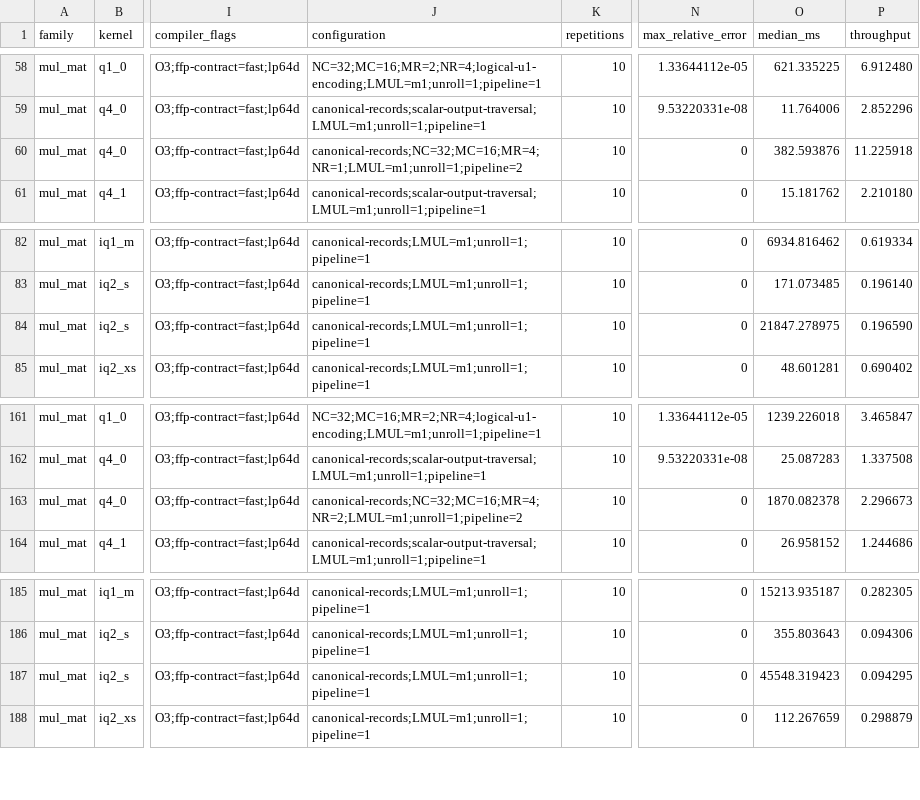
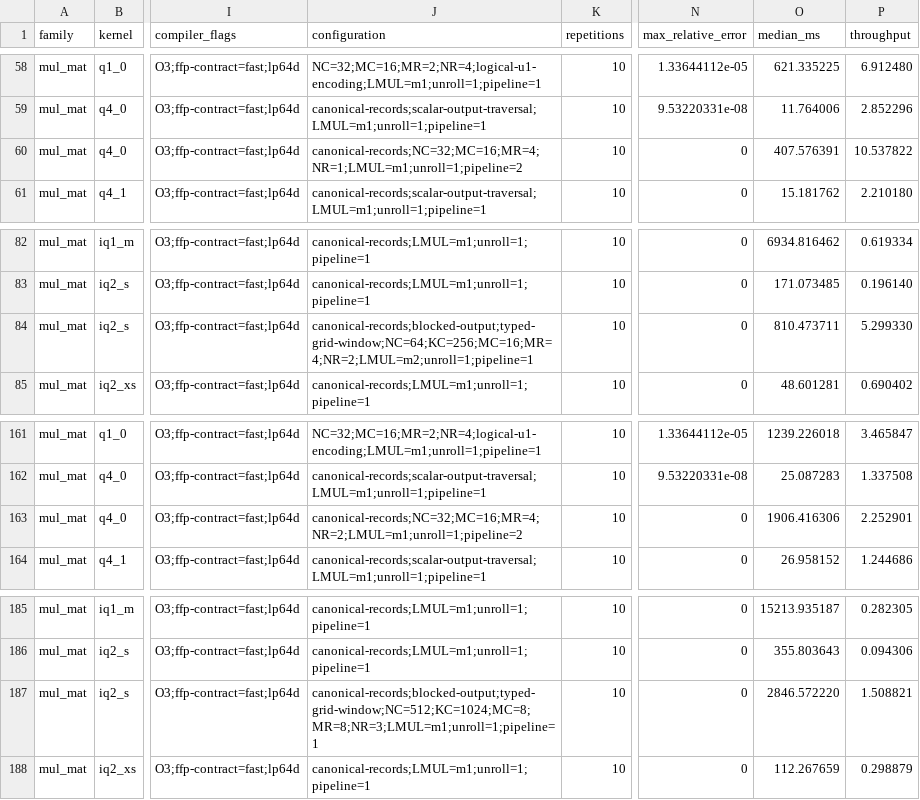
Before and after one commit to zzyu5/Weft, a CSV file: report/weft-kernel-performance.csv, drawn as a sheet; only a part is shown, gaps mark what is left out; the diff names each change by its address in the sheet, - before the commit and + after, or states it on an @@ line.

Commit message:
Replay descriptors across local pipelines

```diff
--- a/report/weft-kernel-performance.csv
+++ b/report/weft-kernel-performance.csv
-O60 (median_ms): 382.593876
+O60 (median_ms): 407.576391
-P60 (throughput): 11.225918
+P60 (throughput): 10.537822
-J84 (configuration): canonical-records;LMUL=m1;unroll=1;pipeline=1
+J84 (configuration): canonical-records;blocked-output;typed-grid-window;NC=64;KC=256;MC=16;MR=4;NR=2;LMUL=m2;unroll=1;pipeline=1
-O84 (median_ms): 21847.278975
+O84 (median_ms): 810.473711
-P84 (throughput): 0.196590
+P84 (throughput): 5.299330
-O163 (median_ms): 1870.082378
+O163 (median_ms): 1906.416306
-P163 (throughput): 2.296673
+P163 (throughput): 2.252901
-J187 (configuration): canonical-records;LMUL=m1;unroll=1;pipeline=1
+J187 (configuration): canonical-records;blocked-output;typed-grid-window;NC=512;KC=1024;MC=8;MR=8;NR=3;LMUL=m1;unroll=1;pipeline=1
-O187 (median_ms): 45548.319423
+O187 (median_ms): 2846.572220
-P187 (throughput): 0.094295
+P187 (throughput): 1.508821
```
Also changed, not shown: 3 other files.
